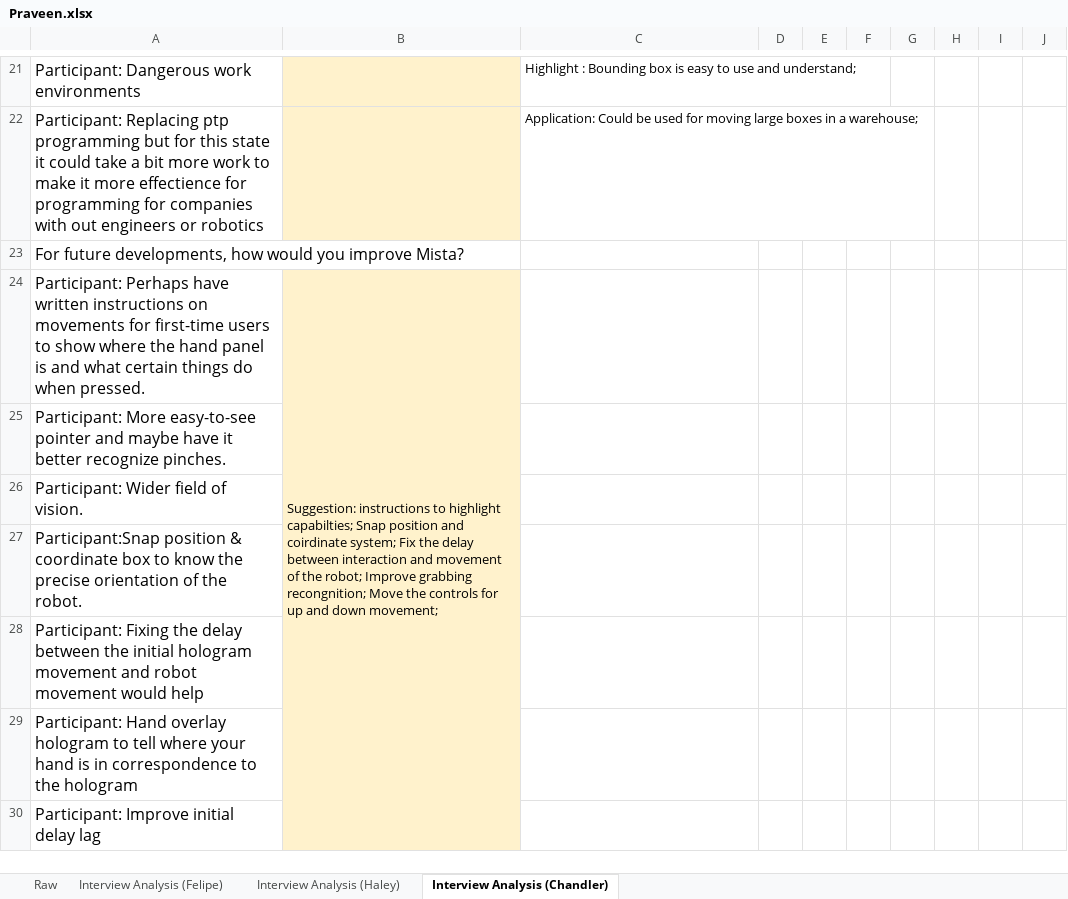
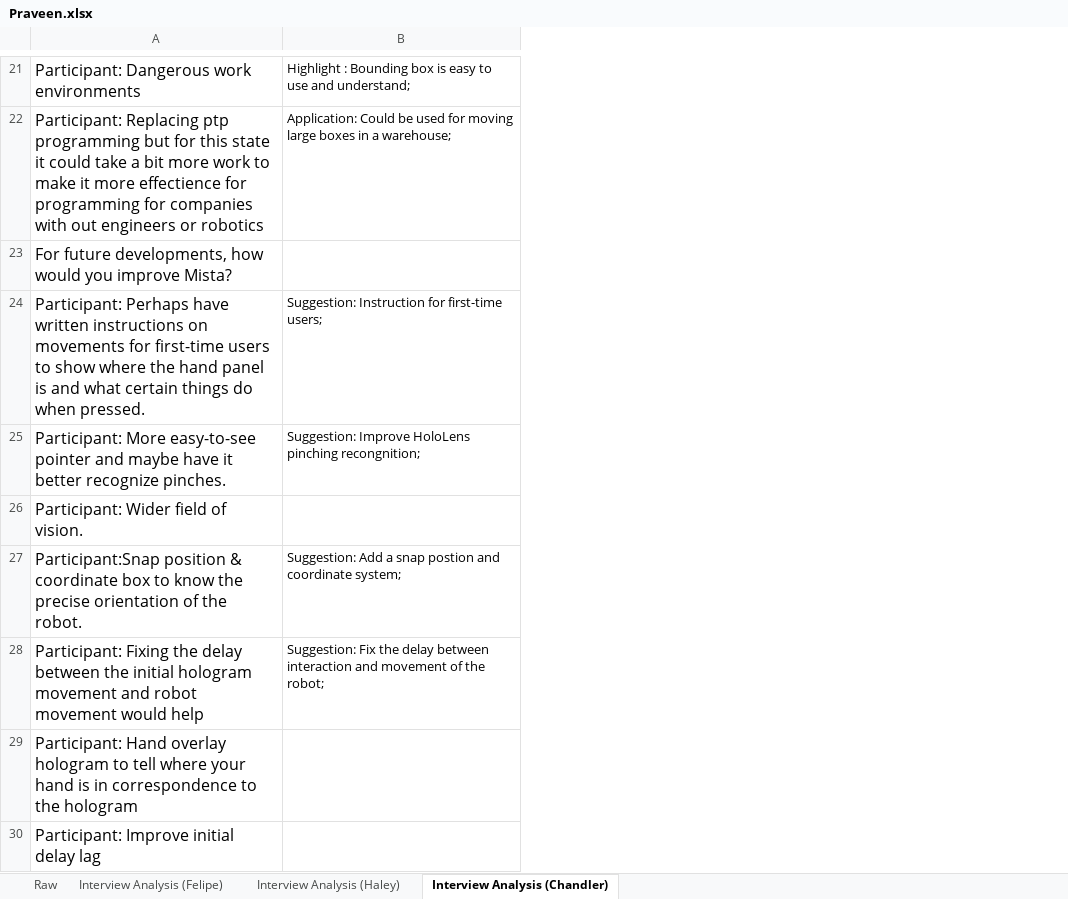
Before and after one commit to fronchetti/THRI-2024, an Excel workbook: data/experts/qualitative_analysis_data/third_round_chandler/Praveen.xlsx, sheet Interview Analysis (Chandler), drawn as a sheet; only a part is shown, gaps mark what is left out; values as stored, in another font and other column widths than the file's, no borders; charts and pictures and conditional formats not drawn; removed rows and columns are numbered as before the commit, all else as after; the diff covers the shown part only; the diff names each change by its address in the sheet, - before the commit and + after, or states it on an @@ line.

```diff
--- a/data/experts/qualitative_analysis_data/third_round_chandler/Praveen.xlsx (sheet Interview Analysis (Chandler))
+++ b/data/experts/qualitative_analysis_data/third_round_chandler/Praveen.xlsx (sheet Interview Analysis (Chandler))
-column B, row 24: Suggestion: instructions to highlight capabilties; Snap position and coirdinate system; Fix the delay between interaction and movement of the robot; Improve grabbing recongnition; Move the controls for up and down movement;
-column D, empty
-column E, empty
-column F, empty
-column G, empty
-column H, empty
-column I, empty
-column J, empty
-B24: (empty)
+B24: Suggestion: Instruction for first-time users;
-B25: (empty)
+B25: Suggestion: Improve HoloLens pinching recongnition;
-B27: (empty)
+B27: Suggestion: Add a snap postion and coordinate system;
-B28: (empty)
+B28: Suggestion: Fix the delay between interaction and movement of the robot;
```
Also changed, not shown: 2 removed rows, 6 edited cells and cell formats elsewhere in this sheet, charts or pictures, data/experts/qualitative_analysis_data/third_round_chandler/Julianna.xlsx, data/experts/qualitative_analysis_review.xlsx, 2 other files.
